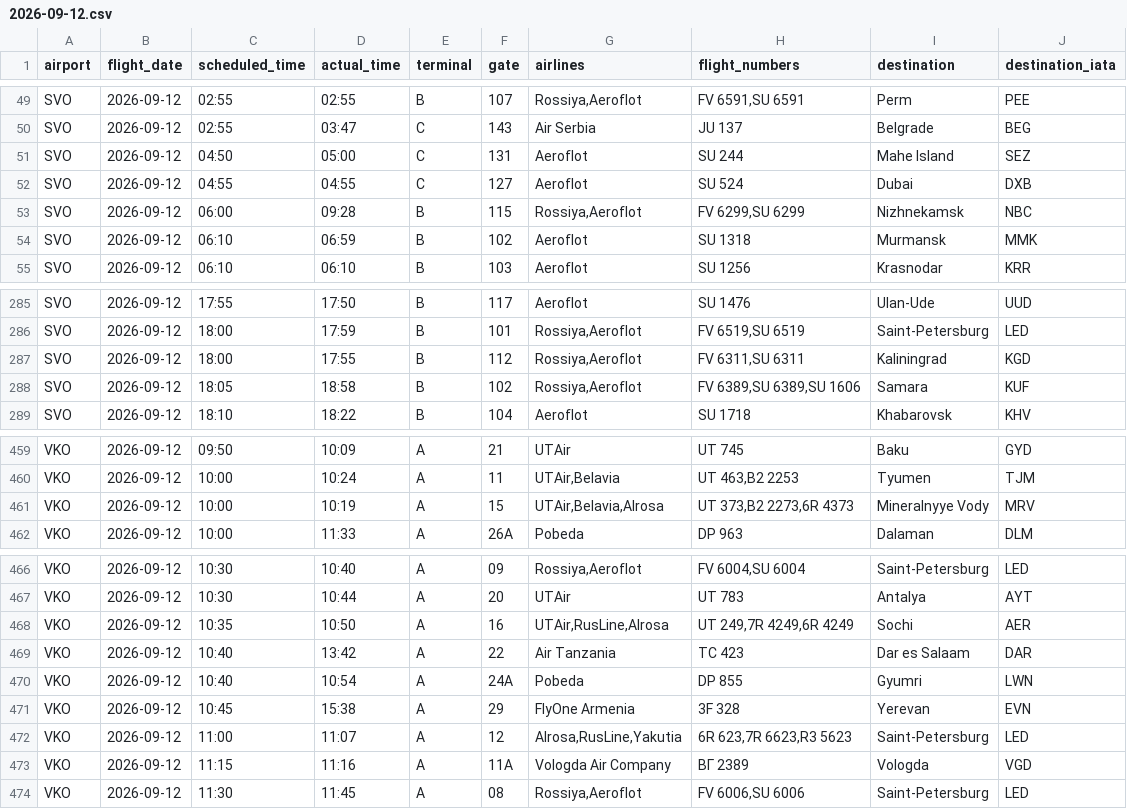
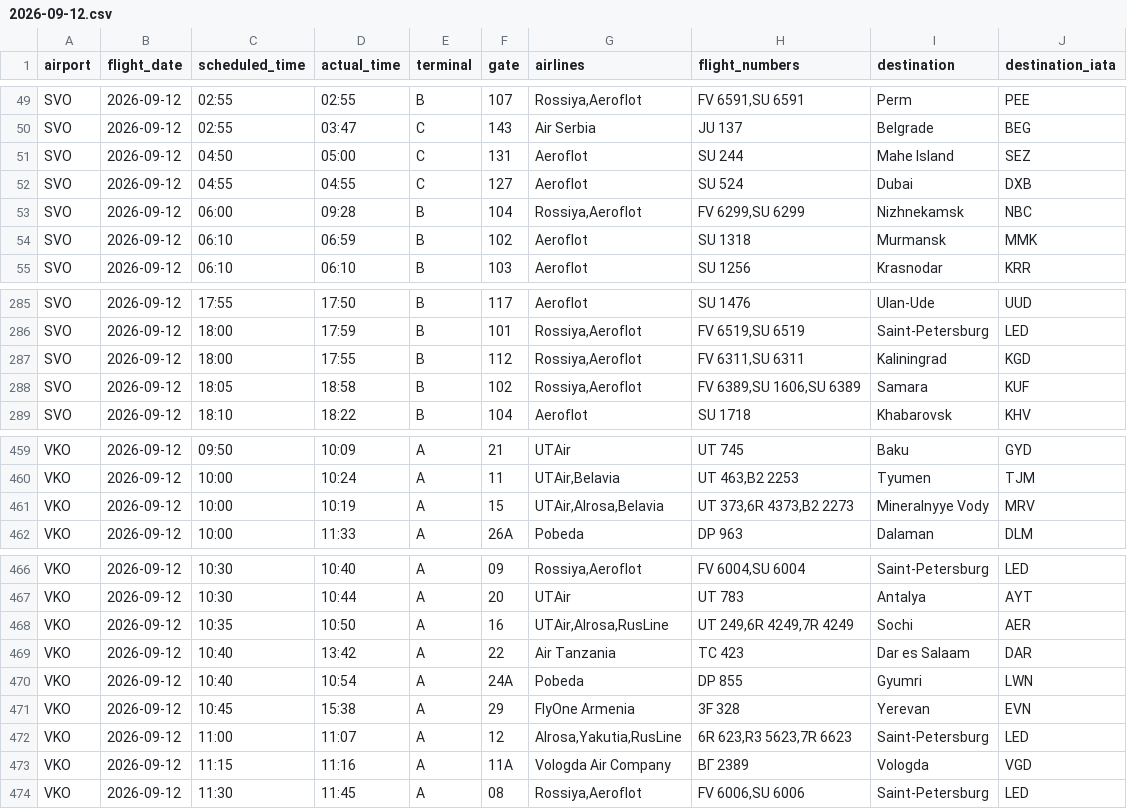
Before and after one commit to vitdmit/moscow-airports-botCLaude, a CSV file: data/daily/2026-09-12.csv, drawn as a sheet; only a part is shown, gaps mark what is left out.

```diff
--- a/data/daily/2026-09-12.csv
+++ b/data/daily/2026-09-12.csv
@@ -52,3 +52,3 @@ SVO,2026-09-12,04:50,05:00,C,131,Aeroflot,SU 244,Mahe Island,SEZ
 SVO,2026-09-12,04:55,04:55,C,127,Aeroflot,SU 524,Dubai,DXB
-SVO,2026-09-12,06:00,09:28,B,115,"Rossiya,Aeroflot","FV 6299,SU 6299",Nizhnekamsk,NBC
+SVO,2026-09-12,06:00,09:28,B,104,"Rossiya,Aeroflot","FV 6299,SU 6299",Nizhnekamsk,NBC
 SVO,2026-09-12,06:10,06:59,B,102,Aeroflot,SU 1318,Murmansk,MMK
@@ -287,3 +287,3 @@ SVO,2026-09-12,18:00,17:59,B,101,"Rossiya,Aeroflot","FV 6519,SU 6519",Saint-Pete
 SVO,2026-09-12,18:00,17:55,B,112,"Rossiya,Aeroflot","FV 6311,SU 6311",Kaliningrad,KGD
-SVO,2026-09-12,18:05,18:58,B,102,"Rossiya,Aeroflot","FV 6389,SU 6389,SU 1606",Samara,KUF
+SVO,2026-09-12,18:05,18:58,B,102,"Rossiya,Aeroflot","FV 6389,SU 1606,SU 6389",Samara,KUF
 SVO,2026-09-12,18:10,18:22,B,104,Aeroflot,SU 1718,Khabarovsk,KHV
@@ -460,3 +460,3 @@ VKO,2026-09-12,09:50,10:09,A,21,UTAir,UT 745,Baku,GYD
 VKO,2026-09-12,10:00,10:24,A,11,"UTAir,Belavia","UT 463,B2 2253",Tyumen,TJM
-VKO,2026-09-12,10:00,10:19,A,15,"UTAir,Belavia,Alrosa","UT 373,B2 2273,6R 4373",Mineralnyye Vody,MRV
+VKO,2026-09-12,10:00,10:19,A,15,"UTAir,Alrosa,Belavia","UT 373,6R 4373,B2 2273",Mineralnyye Vody,MRV
 VKO,2026-09-12,10:00,11:33,A,26A,Pobeda,DP 963,Dalaman,DLM
@@ -467,3 +467,3 @@ VKO,2026-09-12,10:30,10:40,A,09,"Rossiya,Aeroflot","FV 6004,SU 6004",Saint-Peter
 VKO,2026-09-12,10:30,10:44,A,20,UTAir,UT 783,Antalya,AYT
-VKO,2026-09-12,10:35,10:50,A,16,"UTAir,RusLine,Alrosa","UT 249,7R 4249,6R 4249",Sochi,AER
+VKO,2026-09-12,10:35,10:50,A,16,"UTAir,Alrosa,RusLine","UT 249,6R 4249,7R 4249",Sochi,AER
 VKO,2026-09-12,10:40,13:42,A,22,Air Tanzania,TC 423,Dar es Salaam,DAR
@@ -471,3 +471,3 @@ VKO,2026-09-12,10:40,10:54,A,24A,Pobeda,DP 855,Gyumri,LWN
 VKO,2026-09-12,10:45,15:38,A,29,FlyOne Armenia,3F 328,Yerevan,EVN
-VKO,2026-09-12,11:00,11:07,A,12,"Alrosa,RusLine,Yakutia","6R 623,7R 6623,R3 5623",Saint-Petersburg,LED
+VKO,2026-09-12,11:00,11:07,A,12,"Alrosa,Yakutia,RusLine","6R 623,R3 5623,7R 6623",Saint-Petersburg,LED
 VKO,2026-09-12,11:15,11:16,A,11A,Vologda Air Company,ВГ 2389,Vologda,VGD
```
Also changed, not shown: data/daily/2026-09-13.csv, 1 other file.
